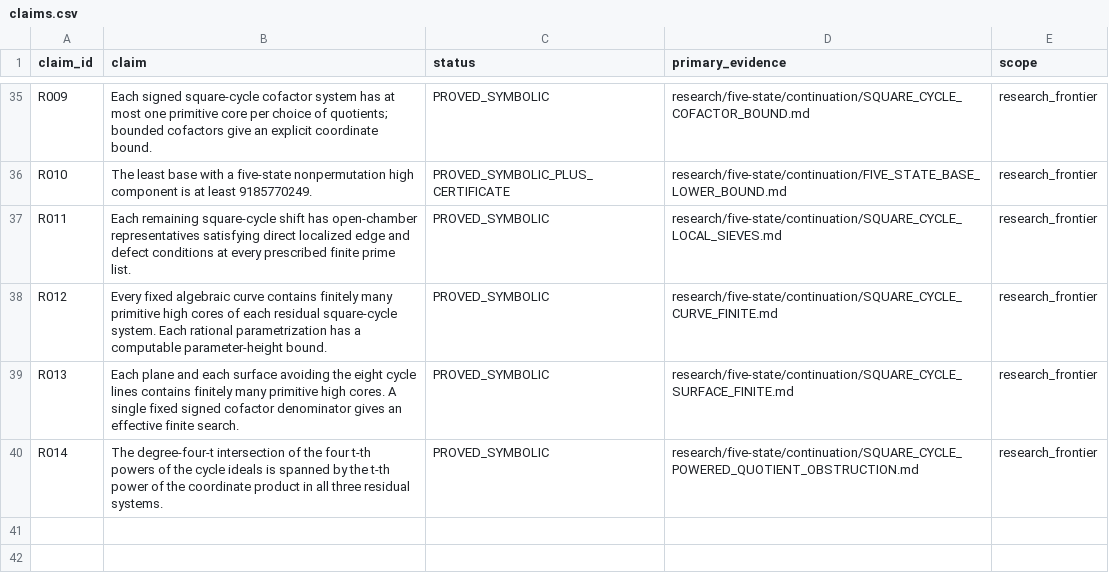
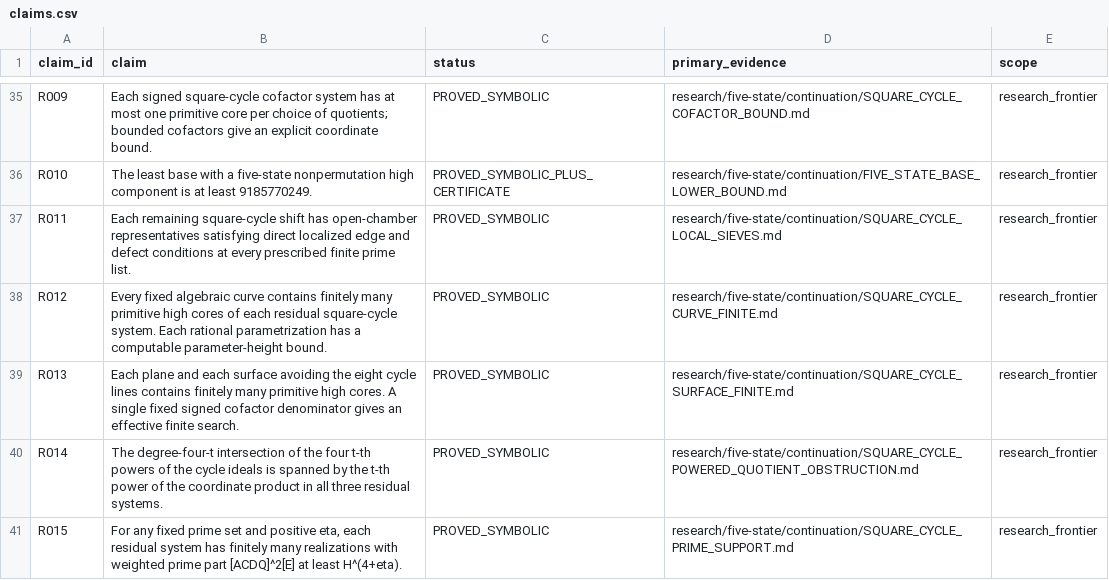
Before and after one commit to FacundoFirmenich/primitive-radix-dynmics, a CSV file: data/claims.csv, drawn as a sheet; only a part is shown, gaps mark what is left out.

```diff
--- a/data/claims.csv
+++ b/data/claims.csv
@@ -40 +40,2 @@ R013,"Each plane and each surface avoiding the eight cycle lines contains finite
 R014,"The degree-four-t intersection of the four t-th powers of the cycle ideals is spanned by the t-th power of the coordinate product in all three residual systems.",PROVED_SYMBOLIC,research/five-state/continuation/SQUARE_CYCLE_POWERED_QUOTIENT_OBSTRUCTION.md,research_frontier
+R015,"For any fixed prime set and positive eta, each residual system has finitely many realizations with weighted prime part [ACDQ]^2[E] at least H^(4+eta).",PROVED_SYMBOLIC,research/five-state/continuation/SQUARE_CYCLE_PRIME_SUPPORT.md,research_frontier
```
Also changed, not shown: data/artifacts.csv, data/dependencies.csv, 8 other files.
